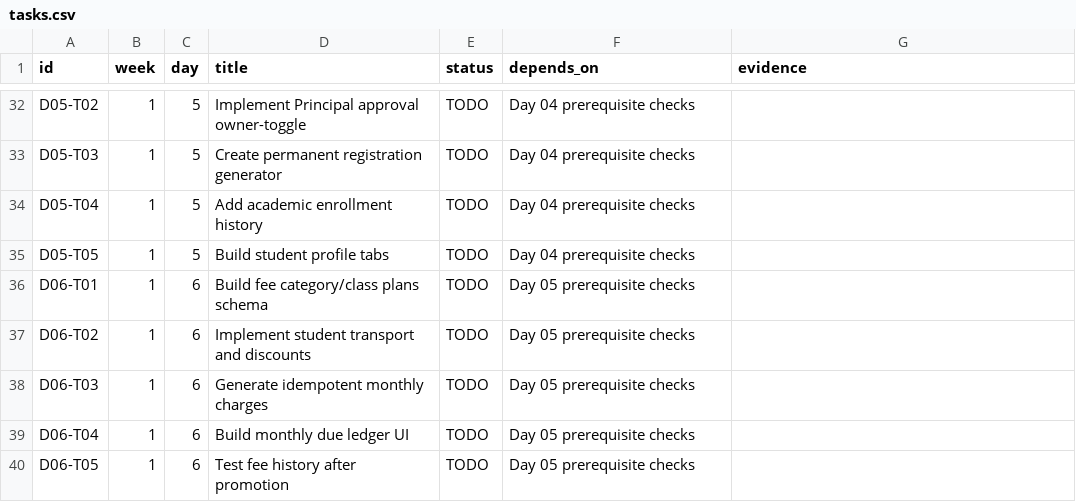
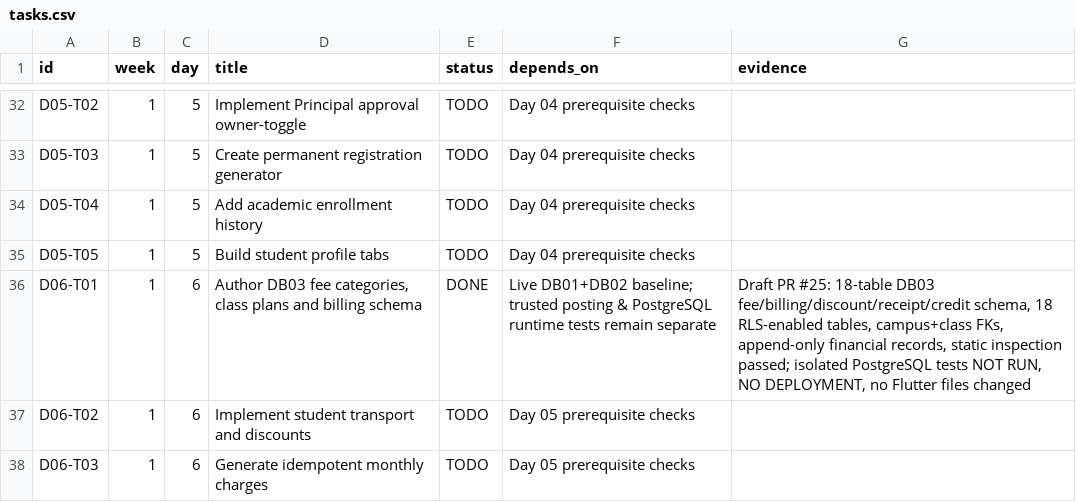
Before and after one commit to yunusyosaf399/supa-model-school, a CSV file: planning/tasks.csv, drawn as a sheet; only a part is shown, gaps mark what is left out; the shorter side is filled out with more unchanged rows.

Commit message:
planning(schema): record DB03 fee design and six remaining core schema domains

```diff
--- a/planning/tasks.csv
+++ b/planning/tasks.csv
@@ -35,3 +35,3 @@ id,week,day,title,status,depends_on,evidence
 "D05-T05","1","5","Build student profile tabs","TODO","Day 04 prerequisite checks",""
-"D06-T01","1","6","Build fee category/class plans schema","TODO","Day 05 prerequisite checks",""
+"D06-T01","1","6","Author DB03 fee categories, class plans and billing schema","DONE","Live DB01+DB02 baseline; trusted posting & PostgreSQL runtime tests remain separate","Draft PR #25: 18-table DB03 fee/billing/discount/receipt/credit schema, 18 RLS-enabled tables, campus+class FKs, append-only financial records, static inspection passed; isolated PostgreSQL tests NOT RUN, NO DEPLOYMENT, no Flutter files changed"
 "D06-T02","1","6","Implement student transport and discounts","TODO","Day 05 prerequisite checks",""
```
Also changed, not shown: 2 other files.
